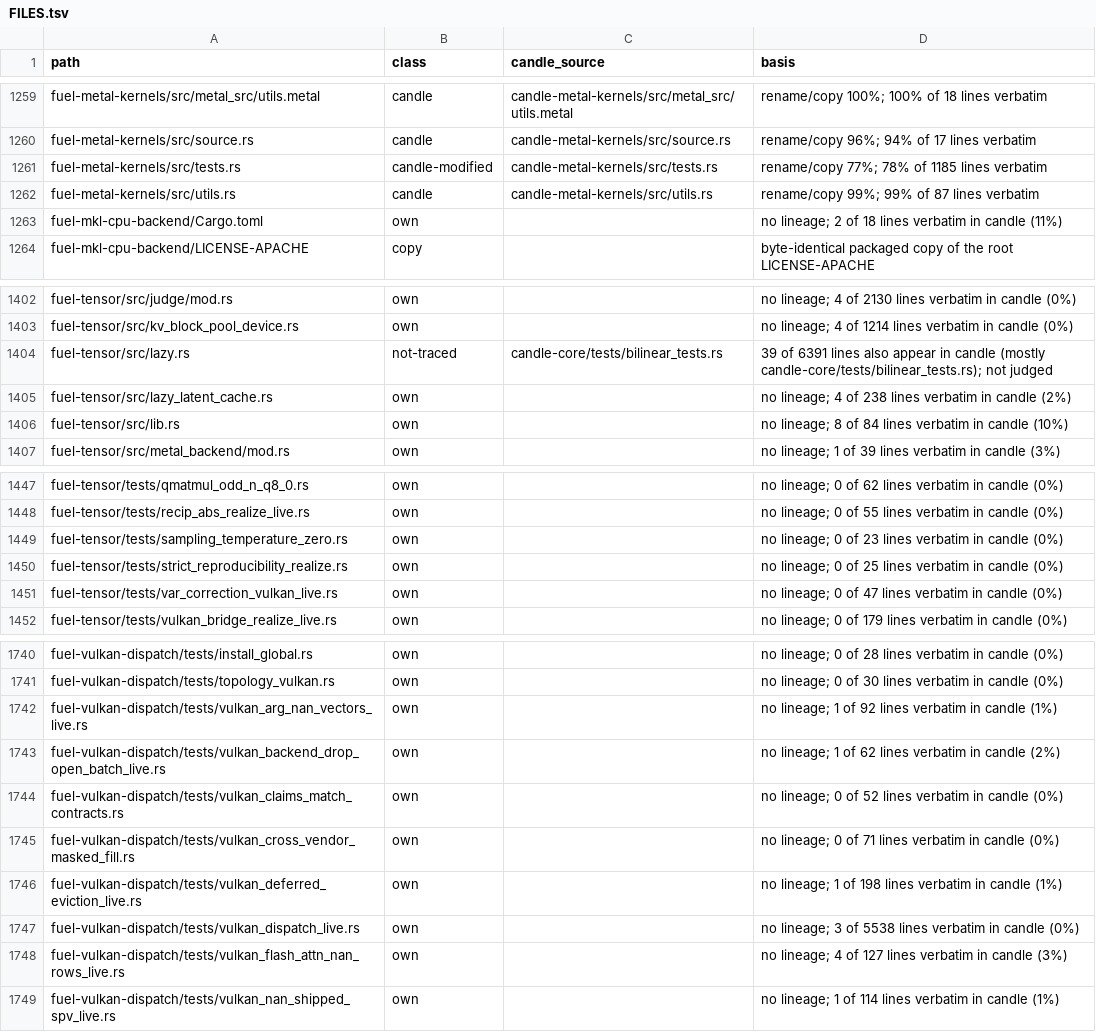
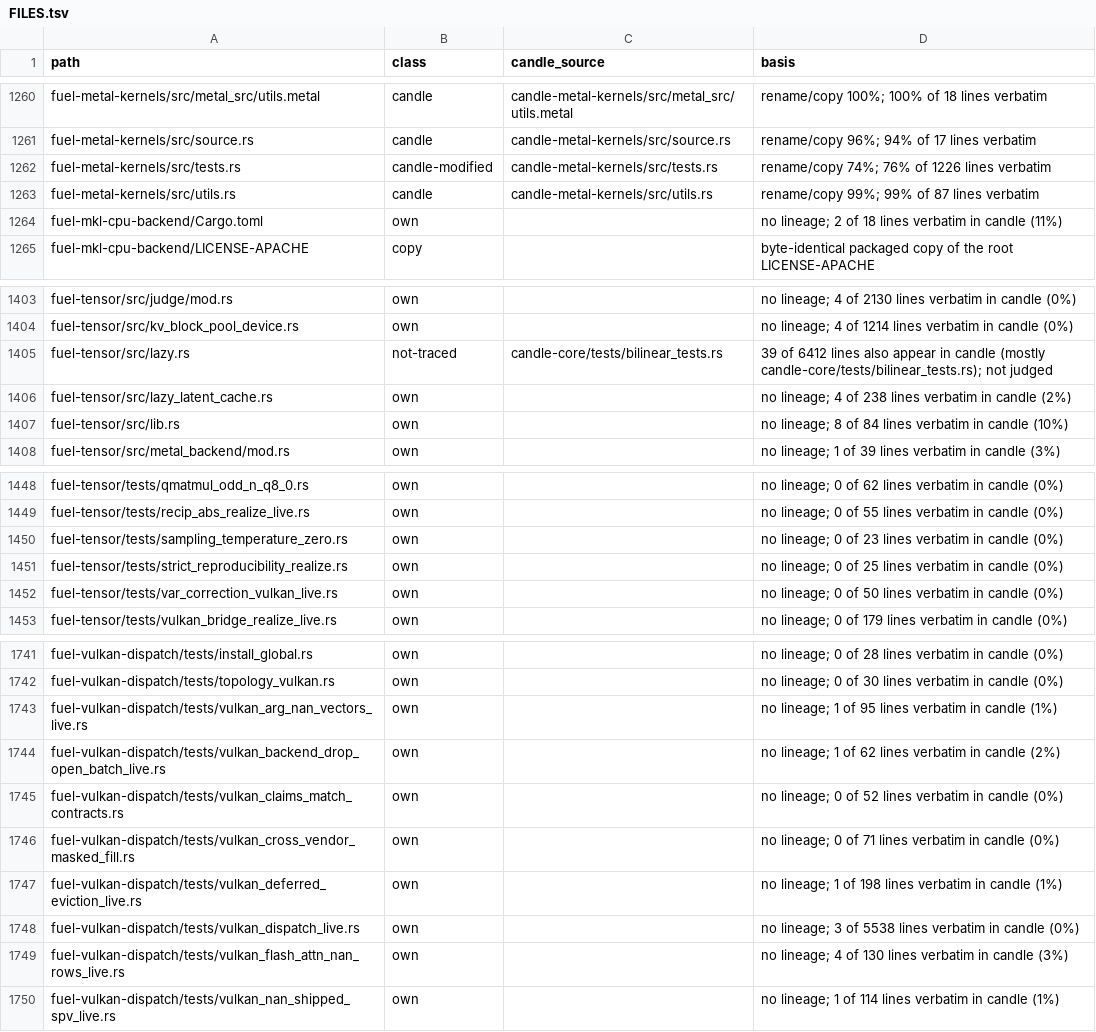
Before and after one commit to ThinkersJournal/fuel, a TSV file: docs/provenance/FILES.tsv, drawn as a sheet; only a part is shown, gaps mark what is left out; the diff covers the shown part only.

```diff
--- a/docs/provenance/FILES.tsv
+++ b/docs/provenance/FILES.tsv
@@ -1260,3 +1261,3 @@ fuel-metal-kernels/src/metal_src/utils.metal	candle	candle-metal-kernels/src/met
 fuel-metal-kernels/src/source.rs	candle	candle-metal-kernels/src/source.rs	rename/copy 96%; 94% of 17 lines verbatim
-fuel-metal-kernels/src/tests.rs	candle-modified	candle-metal-kernels/src/tests.rs	rename/copy 77%; 78% of 1185 lines verbatim
+fuel-metal-kernels/src/tests.rs	candle-modified	candle-metal-kernels/src/tests.rs	rename/copy 74%; 76% of 1226 lines verbatim
 fuel-metal-kernels/src/utils.rs	candle	candle-metal-kernels/src/utils.rs	rename/copy 99%; 99% of 87 lines verbatim
@@ -1403,3 +1404,3 @@ fuel-tensor/src/judge/mod.rs	own		no lineage; 4 of 2130 lines verbatim in candle
 fuel-tensor/src/kv_block_pool_device.rs	own		no lineage; 4 of 1214 lines verbatim in candle (0%)
-fuel-tensor/src/lazy.rs	not-traced	candle-core/tests/bilinear_tests.rs	39 of 6391 lines also appear in candle (mostly candle-core/tests/bilinear_tests.rs); not judged
+fuel-tensor/src/lazy.rs	not-traced	candle-core/tests/bilinear_tests.rs	39 of 6412 lines also appear in candle (mostly candle-core/tests/bilinear_tests.rs); not judged
 fuel-tensor/src/lazy_latent_cache.rs	own		no lineage; 4 of 238 lines verbatim in candle (2%)
@@ -1450,3 +1451,3 @@ fuel-tensor/tests/sampling_temperature_zero.rs	own		no lineage; 0 of 23 lines ve
 fuel-tensor/tests/strict_reproducibility_realize.rs	own		no lineage; 0 of 25 lines verbatim in candle (0%)
-fuel-tensor/tests/var_correction_vulkan_live.rs	own		no lineage; 0 of 47 lines verbatim in candle (0%)
+fuel-tensor/tests/var_correction_vulkan_live.rs	own		no lineage; 0 of 50 lines verbatim in candle (0%)
 fuel-tensor/tests/vulkan_bridge_realize_live.rs	own		no lineage; 0 of 179 lines verbatim in candle (0%)
@@ -1741,3 +1742,3 @@ fuel-vulkan-dispatch/tests/install_global.rs	own		no lineage; 0 of 28 lines verb
 fuel-vulkan-dispatch/tests/topology_vulkan.rs	own		no lineage; 0 of 30 lines verbatim in candle (0%)
-fuel-vulkan-dispatch/tests/vulkan_arg_nan_vectors_live.rs	own		no lineage; 1 of 92 lines verbatim in candle (1%)
+fuel-vulkan-dispatch/tests/vulkan_arg_nan_vectors_live.rs	own		no lineage; 1 of 95 lines verbatim in candle (1%)
 fuel-vulkan-dispatch/tests/vulkan_backend_drop_open_batch_live.rs	own		no lineage; 1 of 62 lines verbatim in candle (2%)
@@ -1747,3 +1748,3 @@ fuel-vulkan-dispatch/tests/vulkan_deferred_eviction_live.rs	own		no lineage; 1 o
 fuel-vulkan-dispatch/tests/vulkan_dispatch_live.rs	own		no lineage; 3 of 5538 lines verbatim in candle (0%)
-fuel-vulkan-dispatch/tests/vulkan_flash_attn_nan_rows_live.rs	own		no lineage; 4 of 127 lines verbatim in candle (3%)
+fuel-vulkan-dispatch/tests/vulkan_flash_attn_nan_rows_live.rs	own		no lineage; 4 of 130 lines verbatim in candle (3%)
 fuel-vulkan-dispatch/tests/vulkan_nan_shipped_spv_live.rs	own		no lineage; 1 of 114 lines verbatim in candle (1%)
```
Also changed, not shown: 1 added row and 5 edited cells elsewhere in this file, 1 other file.
